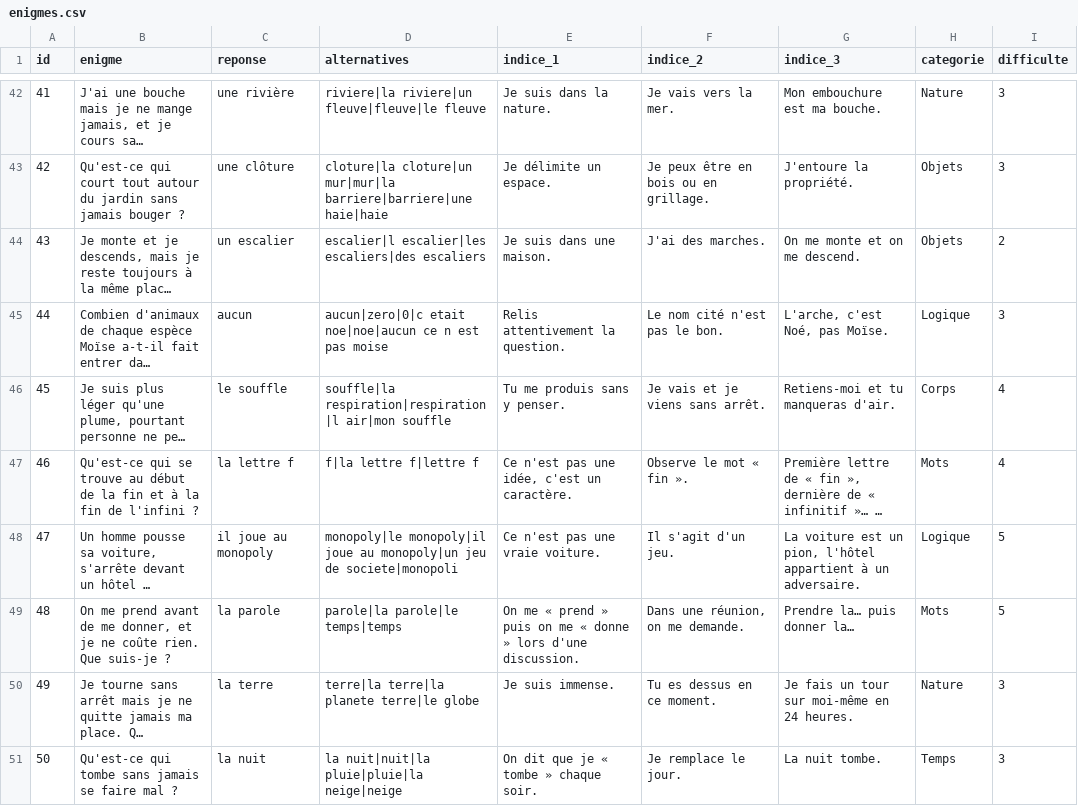
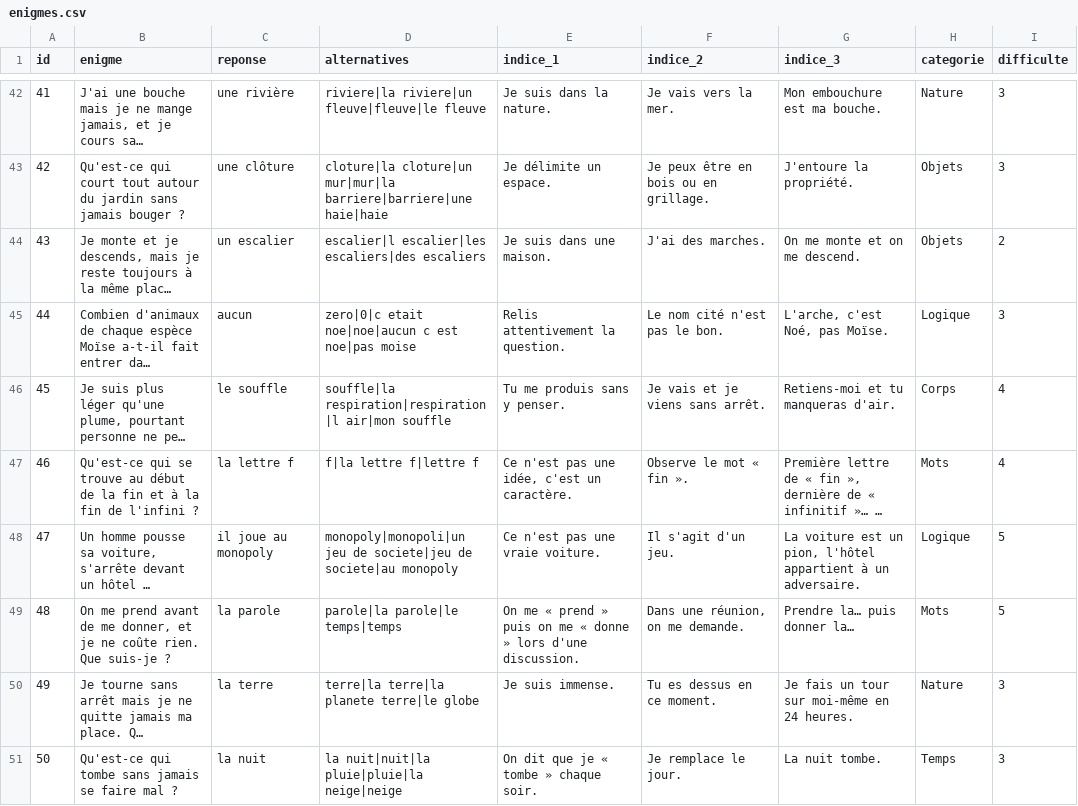
Before and after one commit to noe-14155/quiz-app, a CSV file: backend/seed_data/enigmes.csv, drawn as a sheet; only a part is shown, gaps mark what is left out; long unchanged cells end in …; the diff covers the shown part only; the diff names each change by its address in the sheet, - before the commit and + after, or states it on an @@ line.

```diff
--- a/backend/seed_data/enigmes.csv
+++ b/backend/seed_data/enigmes.csv
-D45 (alternatives): aucun|zero|0|c etait noe|noe|aucun ce n est pas moise
+D45 (alternatives): zero|0|c etait noe|noe|aucun c est noe|pas moise
-D48 (alternatives): monopoly|le monopoly|il joue au monopoly|un jeu de societe|monopoli
+D48 (alternatives): monopoly|monopoli|un jeu de societe|jeu de societe|au monopoly
```
Also changed, not shown: 7 edited cells elsewhere in this file, 5 other files.
